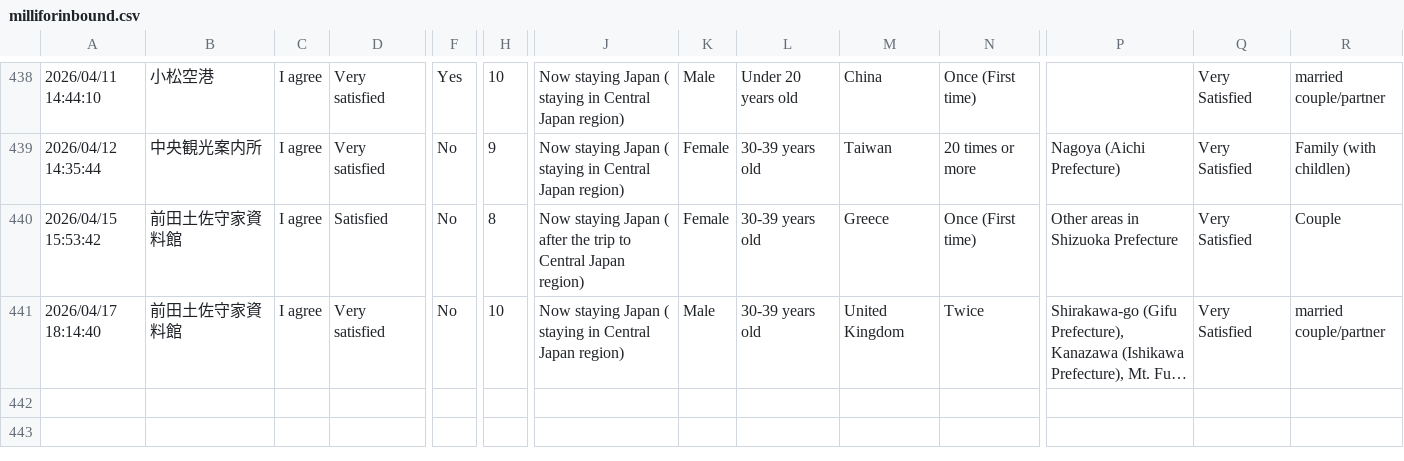
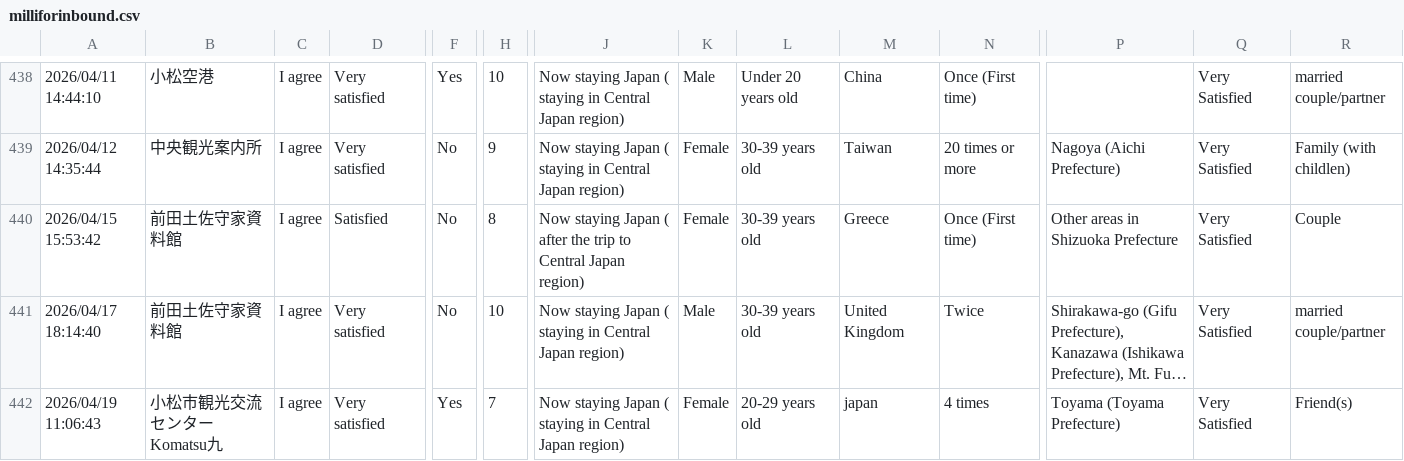
Before and after one commit to codefornoto/MilliforInbound, a CSV file: milliforinbound.csv, drawn as a sheet; only a part is shown, gaps mark what is left out; long unchanged cells end in …; rows hold the shown columns only; the diff names each change by its address in the sheet, - before the commit and + after, or states it on an @@ line.

```diff
--- a/milliforinbound.csv
+++ b/milliforinbound.csv
+row 442: 2026/04/19 11:06:43 | 小松市観光交流センター Komatsu九 | I agree | Very satisfied | Yes | 7 | Now staying Japan ( staying in Central Japan region) | Female | 20-29 years old | japan | 4 times | Toyama (Toyama Prefecture) | Very Satisfied | Friend(s)
```
